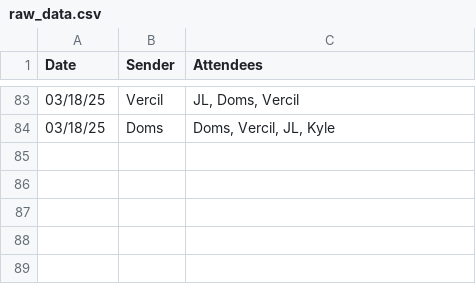
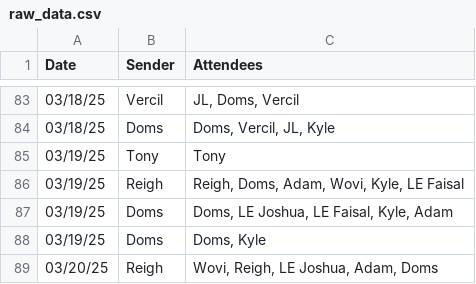
Before and after one commit to silvernuke911/Tambay-Tracker, a CSV file: TambayTracker2.0/data/raw_data.csv, drawn as a sheet; only a part is shown, gaps mark what is left out; the diff names each change by its address in the sheet, - before the commit and + after, or states it on an @@ line.

```diff
--- a/TambayTracker2.0/data/raw_data.csv
+++ b/TambayTracker2.0/data/raw_data.csv
+row 85: 03/19/25 | Tony | Tony
+row 86: 03/19/25 | Reigh | Reigh, Doms, Adam, Wovi, Kyle, LE Faisal
+row 87: 03/19/25 | Doms | Doms, LE Joshua, LE Faisal, Kyle, Adam
+row 88: 03/19/25 | Doms | Doms, Kyle
+row 89: 03/20/25 | Reigh | Wovi, Reigh, LE Joshua, Adam, Doms
```
Also changed, not shown: TambayTracker2.0/data/date_list.csv, TambayTracker2.0/data/score_data.csv, 5 other files.
